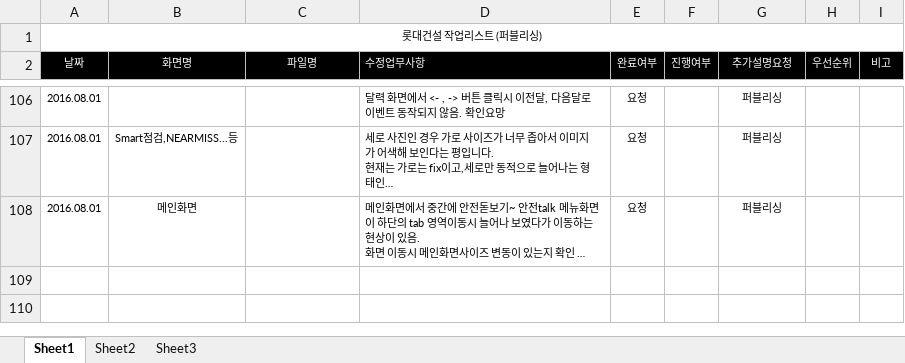
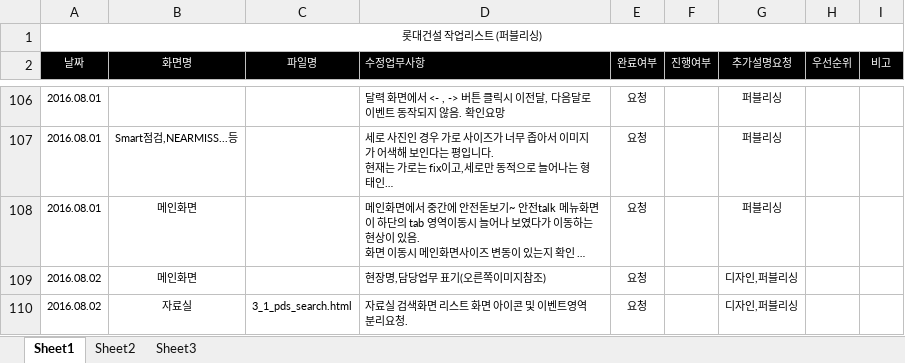
Before and after one commit to cheso/test-code02, an Excel workbook: 수정리스트_20160801.xlsx, sheet Sheet1, drawn as a sheet; only a part is shown, gaps mark what is left out; long unchanged cells end in …; values as stored, in another font and other column widths than the file's, no borders; charts and pictures not drawn; the diff names each change by its address in the sheet, - before the commit and + after, or states it on an @@ line.

```diff
--- a/수정리스트_20160801.xlsx (sheet Sheet1)
+++ b/수정리스트_20160801.xlsx (sheet Sheet1)
+row 109: 2016.08.02 | 메인화면 |  | 현장명,담당업무 표기(오른쪽이미지참조) | 요청 |  | 디자인,퍼블리싱
+row 110: 2016.08.02 | 자료실 | 3_1_pds_search.html | 자료실 검색화면 리스트 화면 아이콘 및 이벤트영역 분리요청. | 요청 |  | 디자인,퍼블리싱
```
Also changed, not shown: charts or pictures.
